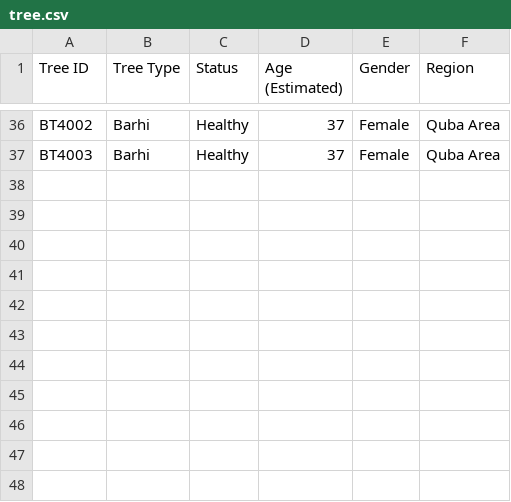
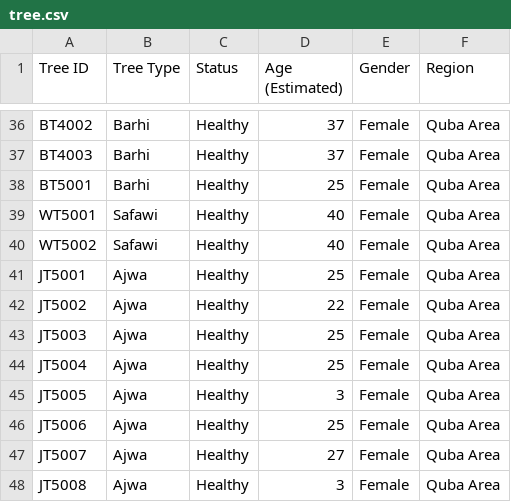
Before and after one commit to UpM-BSc-Ai-projects/Madinah_dates_hackathon, a CSV file: CSVs/tree.csv (was ToCSV/tree.csv), drawn as a sheet; only a part is shown, gaps mark what is left out.

```diff
--- a/ToCSV/tree.csv
+++ b/CSVs/tree.csv
@@ -37 +37,12 @@ BT4002,Barhi,Healthy,37,Female,Quba Area
 BT4003,Barhi,Healthy,37,Female,Quba Area
+BT5001,Barhi,Healthy,25,Female,Quba Area
+WT5001,Safawi,Healthy,40,Female,Quba Area
+WT5002,Safawi,Healthy,40,Female,Quba Area
+JT5001,Ajwa,Healthy,25,Female,Quba Area
+JT5002,Ajwa,Healthy,22,Female,Quba Area
+JT5003,Ajwa,Healthy,25,Female,Quba Area
+JT5004,Ajwa,Healthy,25,Female,Quba Area
+JT5005,Ajwa,Healthy,3,Female,Quba Area
+JT5006,Ajwa,Healthy,25,Female,Quba Area
+JT5007,Ajwa,Healthy,27,Female,Quba Area
+JT5008,Ajwa,Healthy,3,Female,Quba Area
```
Also changed, not shown: CSVs/date.csv, 1 other file.
